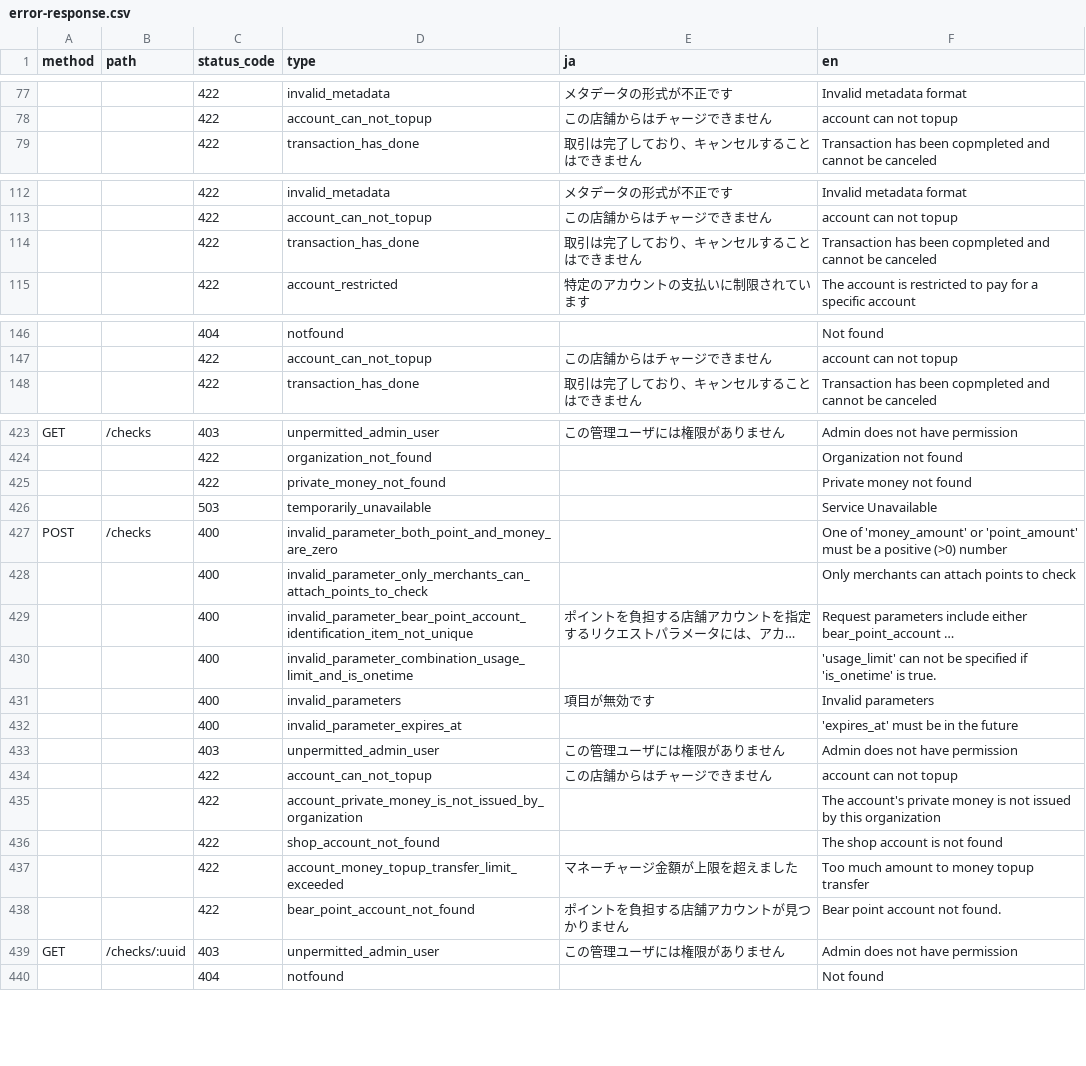
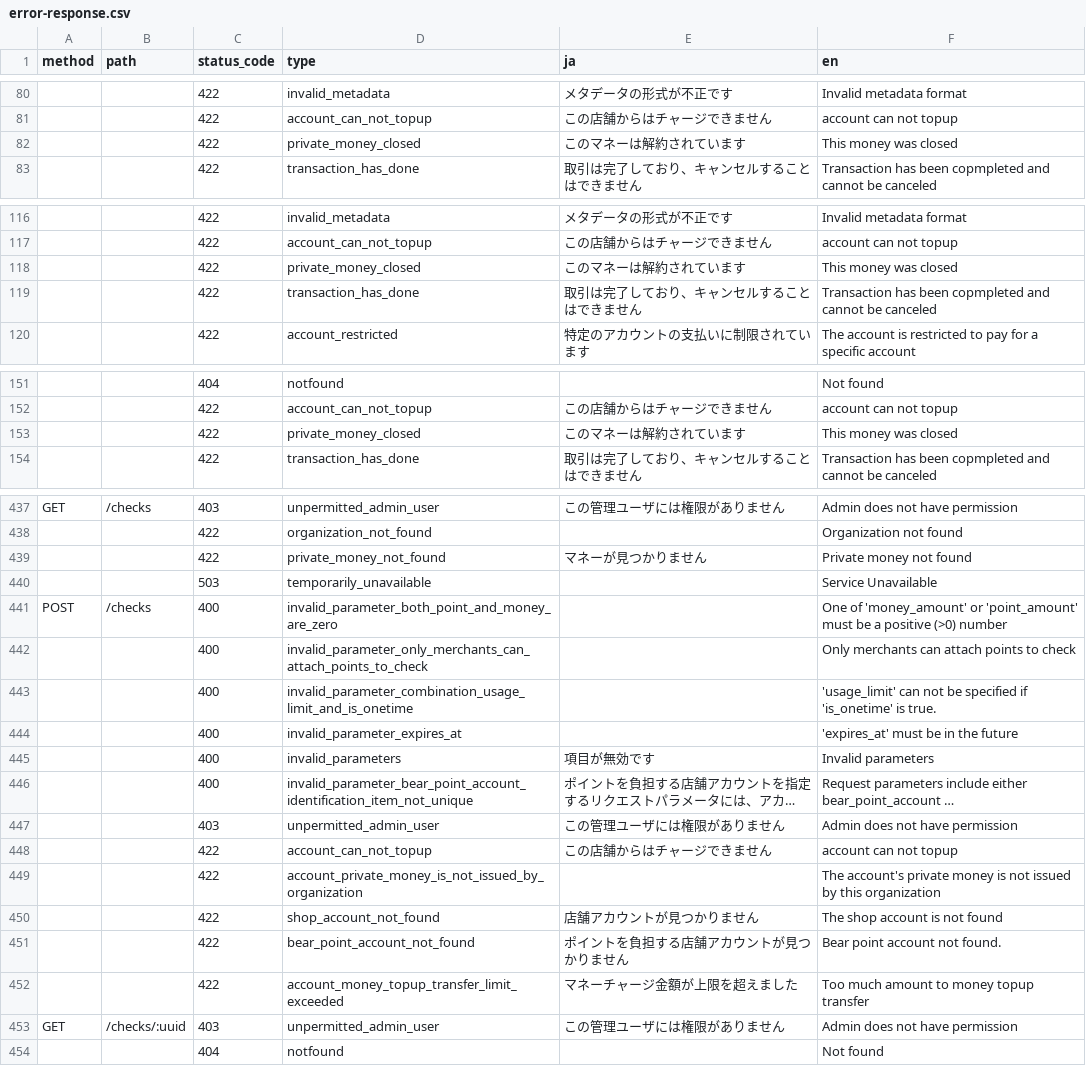
Before and after one commit to pokepay/partner-php-sdk, a CSV file: docs/error-response.csv, drawn as a sheet; only a part is shown, gaps mark what is left out; long unchanged cells end in …; addresses are those after the commit; the diff covers the shown part only; the diff names each change by its address in the sheet, - before the commit and + after, or states it on an @@ line.

```diff
--- a/docs/error-response.csv
+++ b/docs/error-response.csv
+row 82:  |  | 422 | private_money_closed | このマネーは解約されています | This money was closed
+row 118:  |  | 422 | private_money_closed | このマネーは解約されています | This money was closed
+row 153:  |  | 422 | private_money_closed | このマネーは解約されています | This money was closed
-E439 (ja): (empty)
+E439 (ja): マネーが見つかりません
@@ row 430 moved to row 443: 400 @@
@@ row 432 moved to row 444: 400 @@
@@ row 431 moved to row 445: 400 @@
-E450 (ja): (empty)
+E450 (ja): 店舗アカウントが見つかりません
@@ row 437 moved to row 452: 422 @@
```
Also changed, not shown: 14 added rows and 43 edited cells elsewhere in this file.
